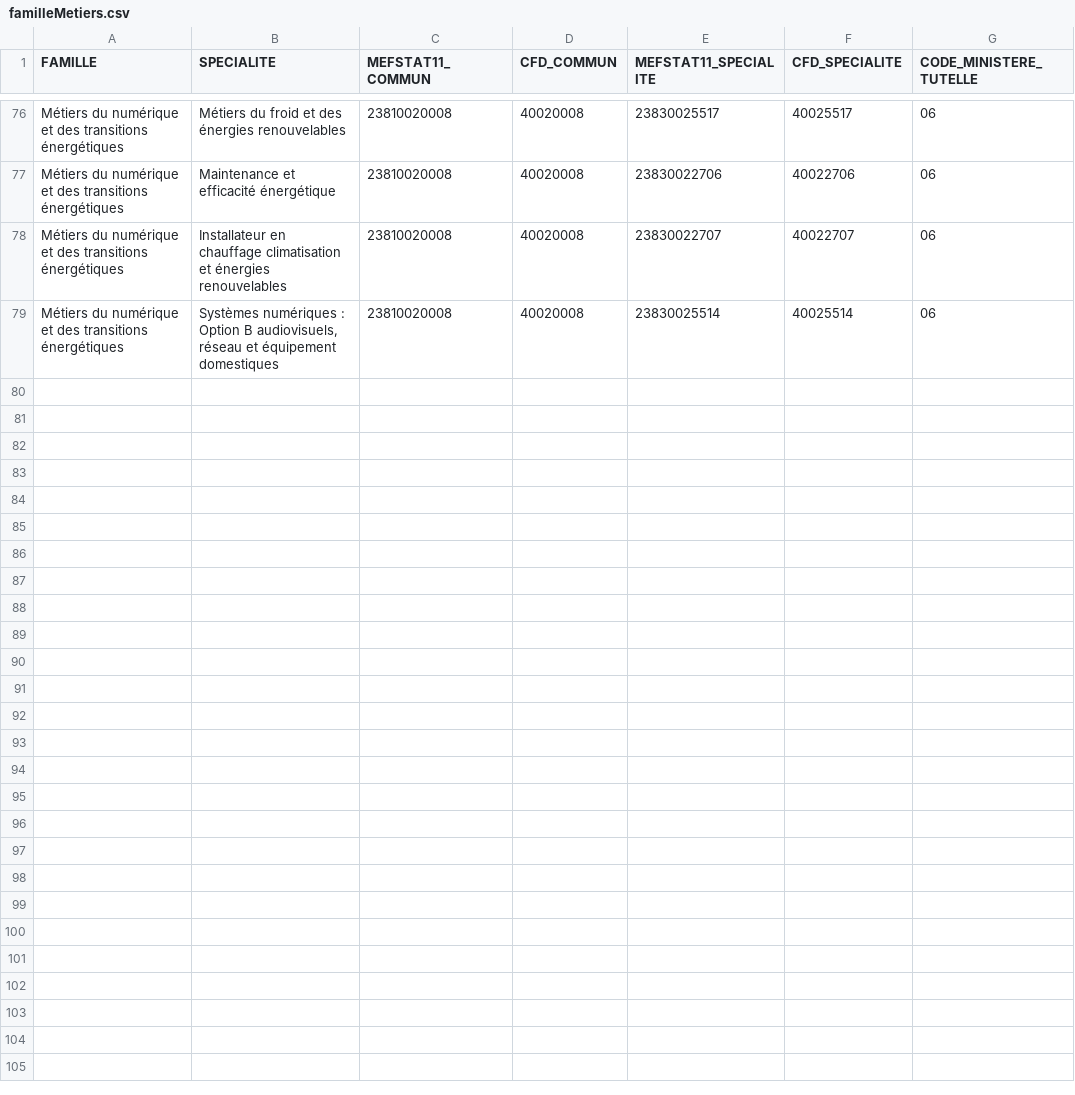
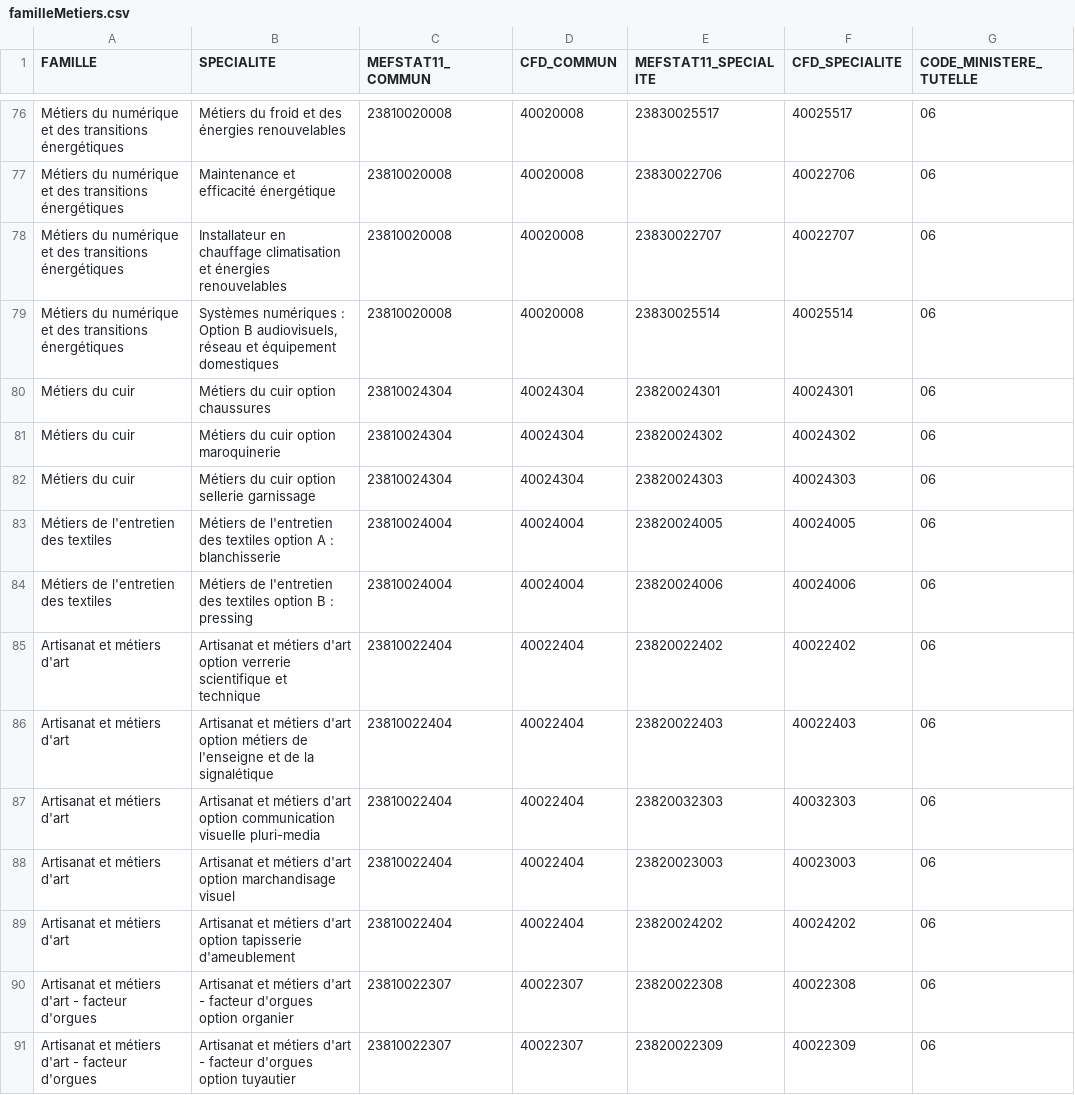
Before and after one commit to mission-apprentissage/tjp-pilotage, a CSV file: server/public/files/familleMetiers.csv, drawn as a sheet; only a part is shown, gaps mark what is left out; the diff names each change by its address in the sheet, - before the commit and + after, or states it on an @@ line.

Commit message:
feat: nouvelles familles de métier + correction option BTS

```diff
--- a/server/public/files/familleMetiers.csv
+++ b/server/public/files/familleMetiers.csv
+row 80: Métiers du cuir | Métiers du cuir option chaussures | 23810024304 | 40024304 | 23820024301 | 40024301 | 06
+row 81: Métiers du cuir | Métiers du cuir option maroquinerie | 23810024304 | 40024304 | 23820024302 | 40024302 | 06
+row 82: Métiers du cuir | Métiers du cuir option sellerie garnissage | 23810024304 | 40024304 | 23820024303 | 40024303 | 06
+row 83: Métiers de l'entretien des textiles | Métiers de l'entretien des textiles option A : blanchisserie | 23810024004 | 40024004 | 23820024005 | 40024005 | 06
+row 84: Métiers de l'entretien des textiles | Métiers de l'entretien des textiles option B : pressing | 23810024004 | 40024004 | 23820024006 | 40024006 | 06
+row 85: Artisanat et métiers d'art | Artisanat et métiers d'art option verrerie scientifique et technique | 23810022404 | 40022404 | 23820022402 | 40022402 | 06
+row 86: Artisanat et métiers d'art | Artisanat et métiers d'art option métiers de l'enseigne et de la signalétique | 23810022404 | 40022404 | 23820022403 | 40022403 | 06
+row 87: Artisanat et métiers d'art | Artisanat et métiers d'art option communication visuelle pluri-media | 23810022404 | 40022404 | 23820032303 | 40032303 | 06
+row 88: Artisanat et métiers d'art | Artisanat et métiers d'art option marchandisage visuel | 23810022404 | 40022404 | 23820023003 | 40023003 | 06
+row 89: Artisanat et métiers d'art | Artisanat et métiers d'art option tapisserie d'ameublement | 23810022404 | 40022404 | 23820024202 | 40024202 | 06
+row 90: Artisanat et métiers d'art - facteur d'orgues | Artisanat et métiers d'art - facteur d'orgues option organier | 23810022307 | 40022307 | 23820022308 | 40022308 | 06
+row 91: Artisanat et métiers d'art - facteur d'orgues | Artisanat et métiers d'art - facteur d'orgues option tuyautier | 23810022307 | 40022307 | 23820022309 | 40022309 | 06
```
Also changed, not shown: server/public/files/optionsBTS.csv, 1 other file.
